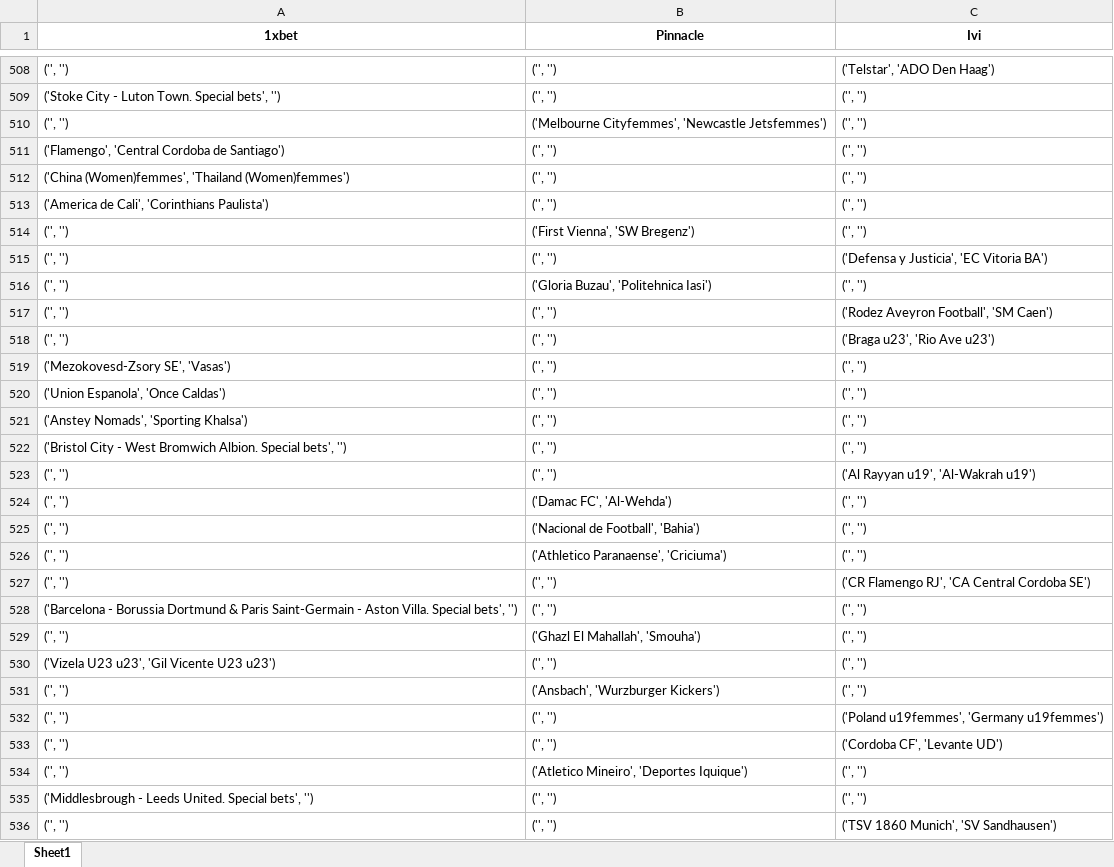
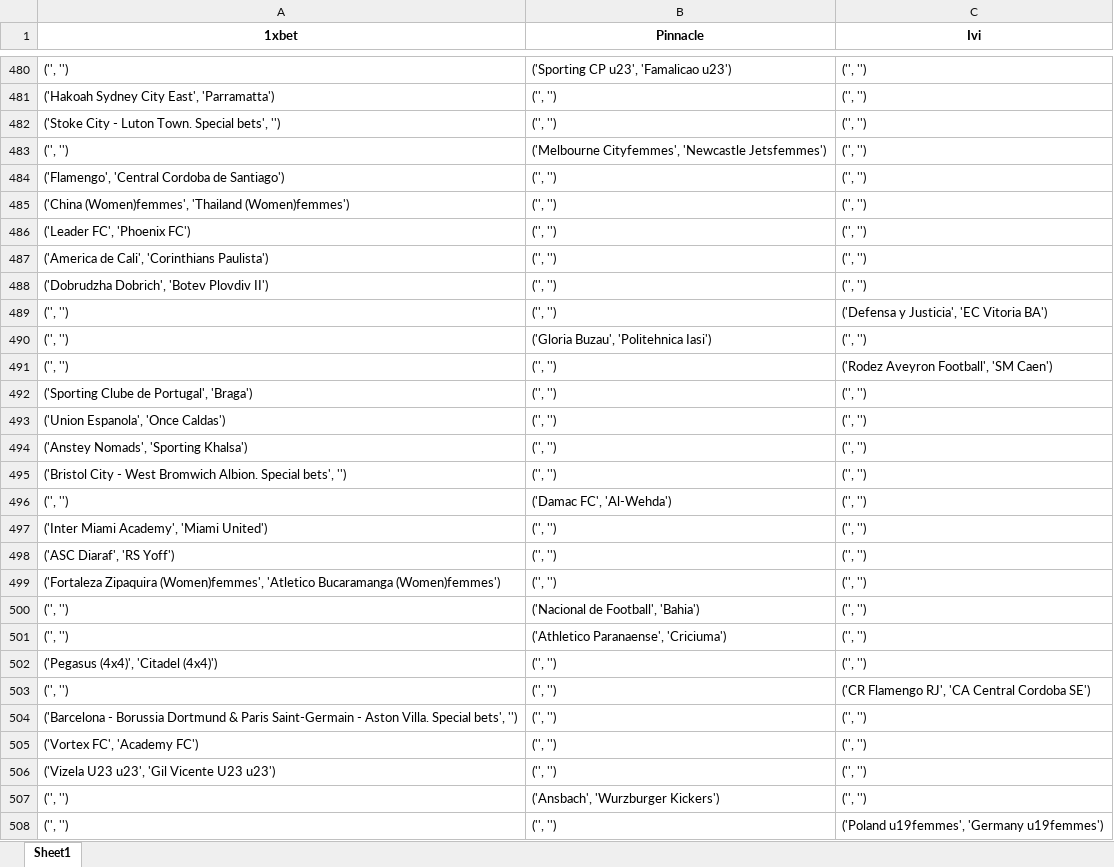
Before and after one commit to NicolasBcg/betScraperCbd, an Excel workbook: teams_data.xlsx, sheet Sheet1, drawn as a sheet; only a part is shown, gaps mark what is left out; the shorter side is filled out with more unchanged rows; values as stored, in another font and other column widths than the file's, no borders; removed rows and columns are numbered as before the commit, all else as after; the diff covers the shown part only; the diff names each change by its address in the sheet, - before the commit and + after, or states it on an @@ line.

```diff
--- a/teams_data.xlsx (sheet Sheet1)
+++ b/teams_data.xlsx (sheet Sheet1)
-B480 (Pinnacle): ('', '')
+B480 (Pinnacle): ('Sporting CP u23', 'Famalicao u23')
-C480 (Ivi): ('Telstar', 'ADO Den Haag')
+C480 (Ivi): ('', '')
+row 481: ('Hakoah Sydney City East', 'Parramatta') | ('', '') | ('', '')
+row 486: ('Leader FC', 'Phoenix FC') | ('', '') | ('', '')
-row 514: ('', '') | ('First Vienna', 'SW Bregenz') | ('', '')
+row 488: ('Dobrudzha Dobrich', 'Botev Plovdiv II') | ('', '') | ('', '')
-row 518: ('', '') | ('', '') | ('Braga u23', 'Rio Ave u23')
-A492 (1xbet): ('Mezokovesd-Zsory SE', 'Vasas')
+A492 (1xbet): ('Sporting Clube de Portugal', 'Braga')
-row 523: ('', '') | ('', '') | ('Al Rayyan u19', 'Al-Wakrah u19')
+row 497: ('Inter Miami Academy', 'Miami United') | ('', '') | ('', '')
+row 498: ('ASC Diaraf', 'RS Yoff') | ('', '') | ('', '')
+row 499: ('Fortaleza Zipaquira (Women)femmes', 'Atletico Bucaramanga (Women)femmes') | ('', '') | ('', '')
+row 502: ('Pegasus (4x4)', 'Citadel (4x4)') | ('', '') | ('', '')
-row 529: ('', '') | ('Ghazl El Mahallah', 'Smouha') | ('', '')
+row 505: ('Vortex FC', 'Academy FC') | ('', '') | ('', '')
```
Also changed, not shown: 118 added rows, 104 removed rows, 10 moved rows and 46 edited cells elsewhere in this sheet.
